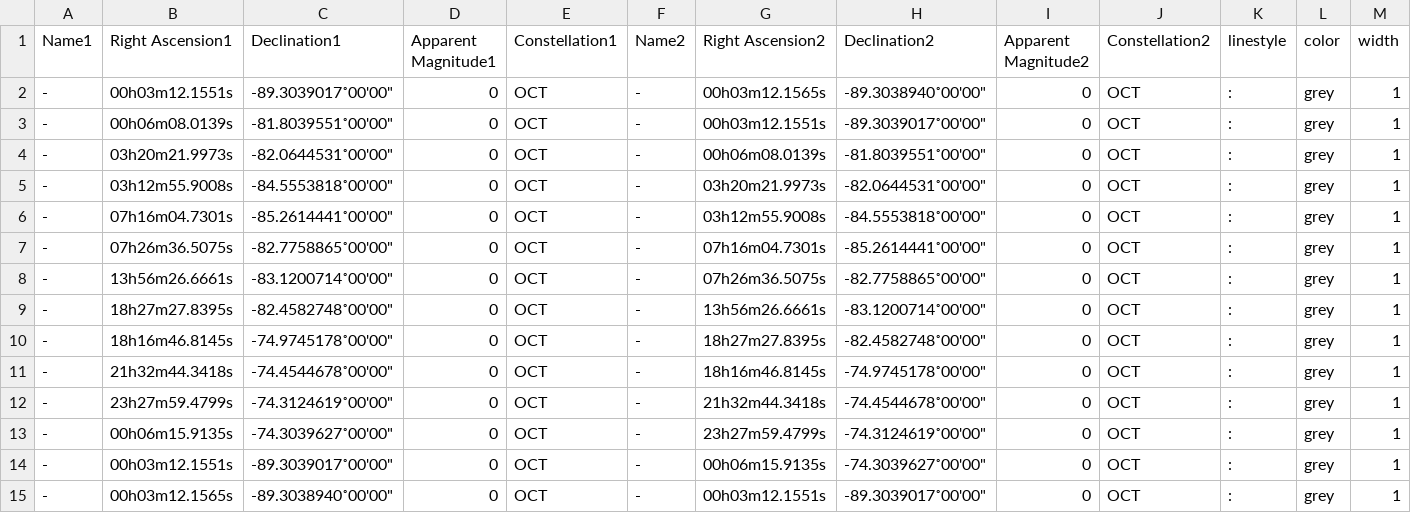
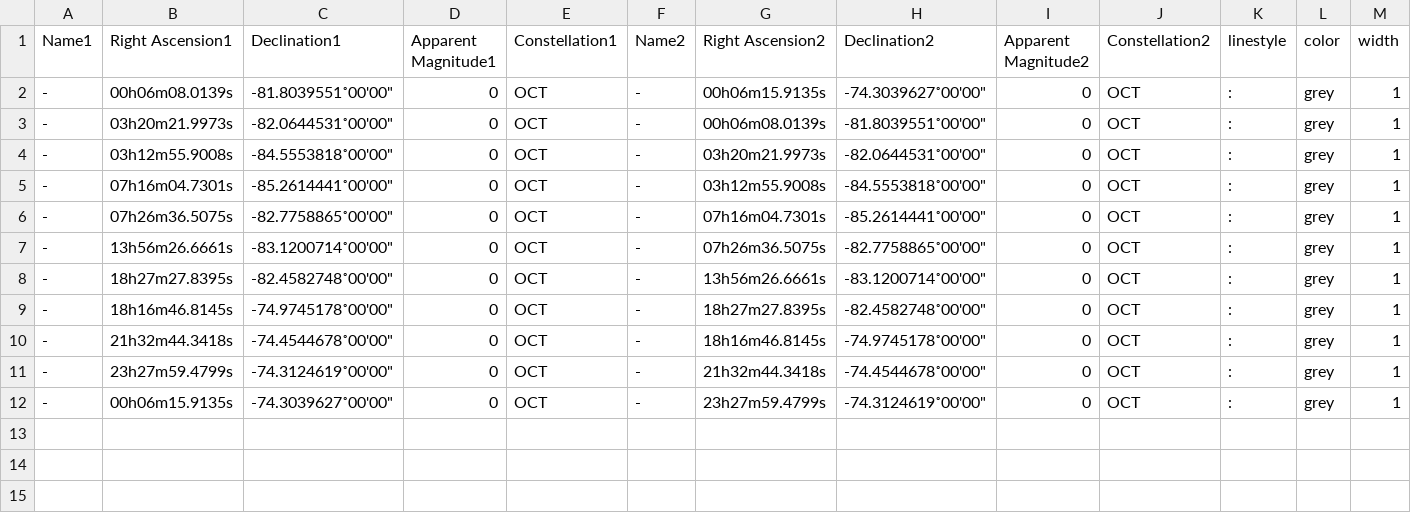
Before and after one commit to BancRoland/Python, a CSV file: constellations/zodiac/constellations/prev/borders/Octans_borders.csv, drawn as a sheet; only a part is shown; removed rows and columns are numbered as before the commit, all else as after; rows hold the shown columns only; the diff names each change by its address in the sheet, - before the commit and + after, or states it on an @@ line.

```diff
--- a/constellations/zodiac/constellations/prev/borders/Octans_borders.csv
+++ b/constellations/zodiac/constellations/prev/borders/Octans_borders.csv
-row 2: - | 00h03m12.1551s | -89.3039017˚00'00" | 0 | OCT | - | 00h03m12.1565s | -89.3038940˚00'00" | 0 | OCT | : | grey | 1
-G2 (Right Ascension2): 00h03m12.1551s
+G2 (Right Ascension2): 00h06m15.9135s
-H2 (Declination2): -89.3039017˚00'00"
+H2 (Declination2): -74.3039627˚00'00"
-row 14: - | 00h03m12.1551s | -89.3039017˚00'00" | 0 | OCT | - | 00h06m15.9135s | -74.3039627˚00'00" | 0 | OCT | : | grey | 1
-row 15: - | 00h03m12.1565s | -89.3038940˚00'00" | 0 | OCT | - | 00h03m12.1551s | -89.3039017˚00'00" | 0 | OCT | : | grey | 1
```
Also changed, not shown: constellations/zodiac/constellations/prev/Monoceros.csv, constellations/zodiac/constellations/prev/borders/Triangulum_Australe_borders.csv, 15 other files.
